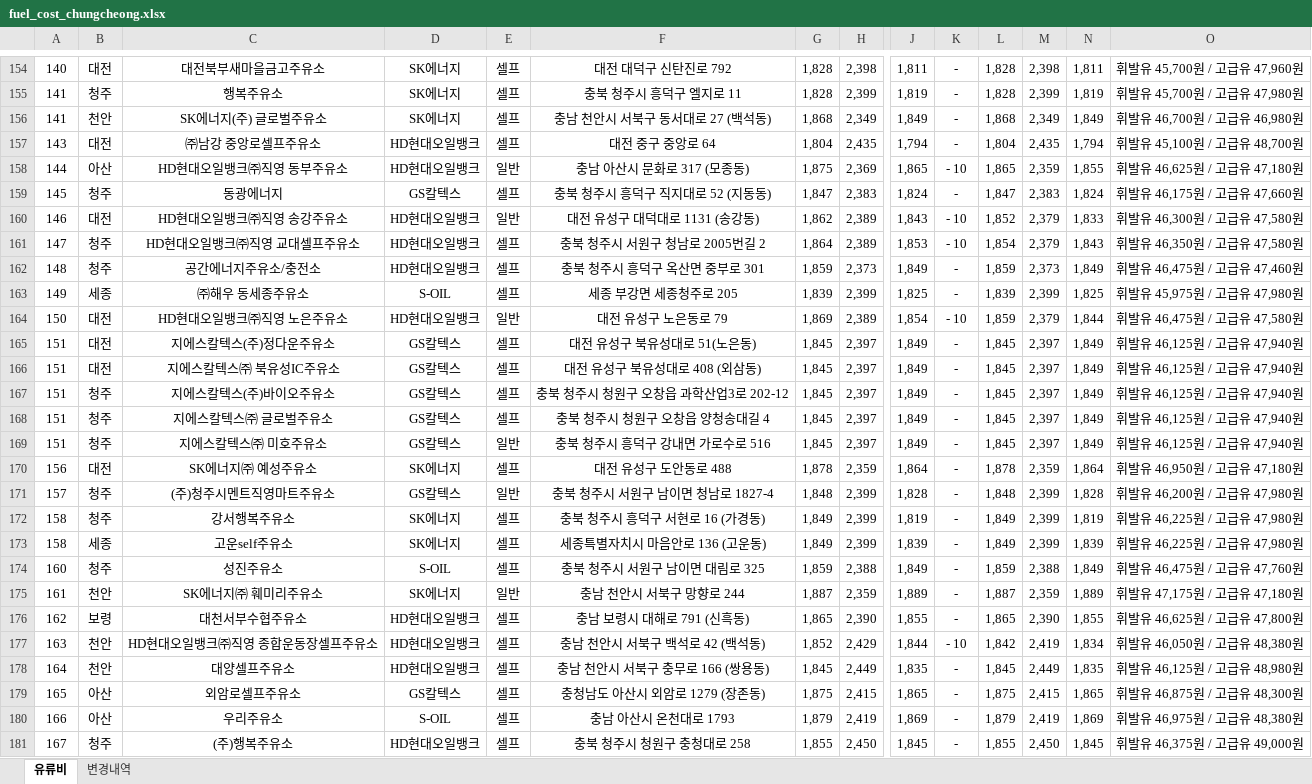
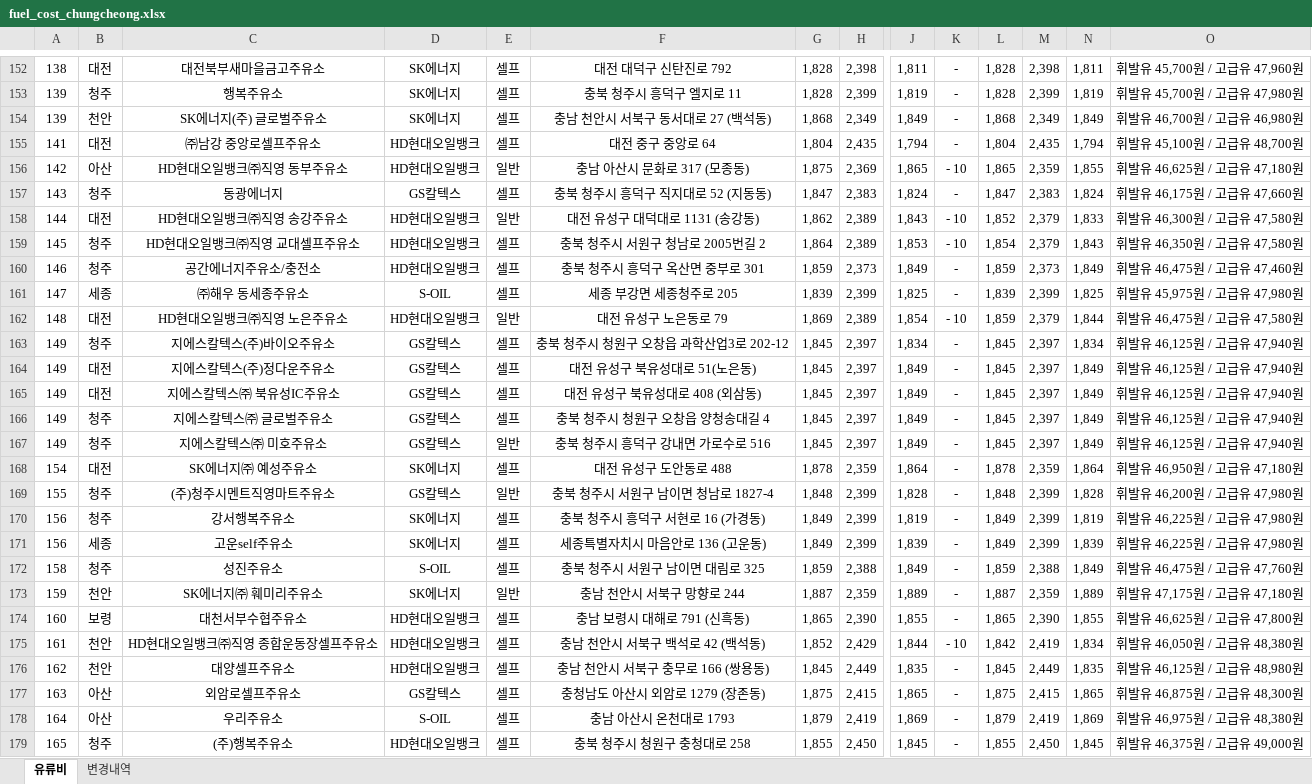
Before and after one commit to krwizxp/fcupdater, an Excel workbook: fuel_cost_chungcheong.xlsx, sheet 유류비, drawn as a sheet; only a part is shown, gaps mark what is left out; values as stored, in another font and other column widths than the file's, no borders; removed rows and columns are numbered as before the commit, all else as after; rows hold the shown columns only; the diff covers the shown part only; the diff names each change by its address in the sheet, - before the commit and + after, or states it on an @@ line.

```diff
--- a/fuel_cost_chungcheong.xlsx (sheet 유류비)
+++ b/fuel_cost_chungcheong.xlsx (sheet 유류비)
-A152: 140
+A152: 138
-A153:A154: 141
+A153:A154: 139
-A155: 143
+A155: 141
-A156: 144
+A156: 142
-A157: 145
+A157: 143
-A158: 146
+A158: 144
-A159: 147
+A159: 145
-A160: 148
+A160: 146
-A161: 149
+A161: 147
-A162: 150
+A162: 148
+row 163: 149 | 청주 | 지에스칼텍스(주)바이오주유소 | GS칼텍스 | 셀프 | 충북 청주시 청원구 오창읍 과학산업3로 202-12 | 1,845 | 2,397 | 1,834 | - | 1,845 | 2,397 | 1,834 | 휘발유 46,125원 / 고급유 47,940원
-A164:A165: 151
+A164:A165: 149
-row 167: 151 | 청주 | 지에스칼텍스(주)바이오주유소 | GS칼텍스 | 셀프 | 충북 청주시 청원구 오창읍 과학산업3로 202-12 | 1,845 | 2,397 | 1,849 | - | 1,845 | 2,397 | 1,849 | 휘발유 46,125원 / 고급유 47,940원
-A166:A167: 151
+A166:A167: 149
-A168: 156
+A168: 154
-A169: 157
+A169: 155
-A170:A171: 158
+A170:A171: 156
-A172: 160
+A172: 158
-A173: 161
+A173: 159
-A174: 162
+A174: 160
-A175: 163
+A175: 161
-A176: 164
+A176: 162
-A177: 165
+A177: 163
-A178: 166
+A178: 164
-A179: 167
+A179: 165
```
Also changed, not shown: 7 added rows, 9 removed rows and 78 edited cells elsewhere in this sheet, sheet 변경내역, formulas that keep their value, 6 other files.
